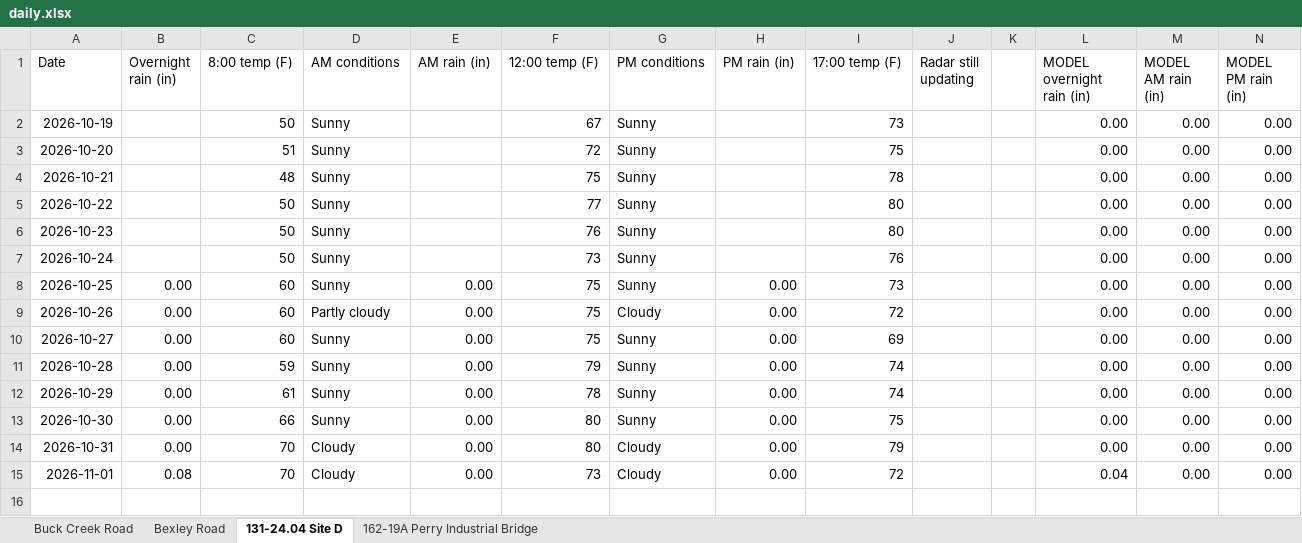
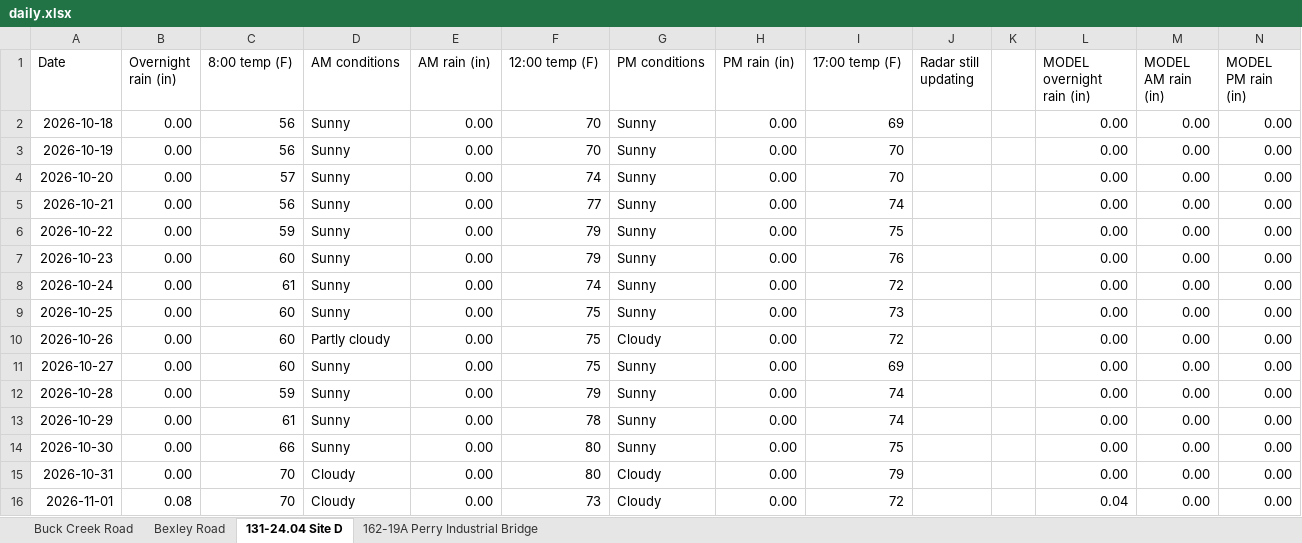
Before and after one commit to chazbreaux/twajobsiteweather, an Excel workbook: data/daily.xlsx, sheet 131-24.04 Site D, drawn as a sheet; values as stored, in another font and other column widths than the file's, no borders; addresses are those after the commit; the diff names each change by its address in the sheet, - before the commit and + after, or states it on an @@ line.

```diff
--- a/data/daily.xlsx (sheet 131-24.04 Site D)
+++ b/data/daily.xlsx (sheet 131-24.04 Site D)
+row 2: 2026-10-18 | 0.00 | 56 | Sunny | 0.00 | 70 | Sunny | 0.00 | 69 |  |  | 0.00 | 0.00 | 0.00
-B3:B8 (Overnight rain (in)): (empty)
+B3:B8 (Overnight rain (in)): 0.00
-C3 (8:00 temp (F)): 50
+C3 (8:00 temp (F)): 56
-E3:E8 (AM rain (in)): (empty)
+E3:E8 (AM rain (in)): 0.00
-F3 (12:00 temp (F)): 67
+F3 (12:00 temp (F)): 70
-H3:H8 (PM rain (in)): (empty)
+H3:H8 (PM rain (in)): 0.00
-I3 (17:00 temp (F)): 73
+I3 (17:00 temp (F)): 70
-C4 (8:00 temp (F)): 51
+C4 (8:00 temp (F)): 57
-F4 (12:00 temp (F)): 72
+F4 (12:00 temp (F)): 74
-I4 (17:00 temp (F)): 75
+I4 (17:00 temp (F)): 70
-C5 (8:00 temp (F)): 48
+C5 (8:00 temp (F)): 56
-F5 (12:00 temp (F)): 75
+F5 (12:00 temp (F)): 77
-I5 (17:00 temp (F)): 78
+I5 (17:00 temp (F)): 74
-C6 (8:00 temp (F)): 50
+C6 (8:00 temp (F)): 59
-F6 (12:00 temp (F)): 77
+F6 (12:00 temp (F)): 79
-I6 (17:00 temp (F)): 80
+I6 (17:00 temp (F)): 75
-C7 (8:00 temp (F)): 50
+C7 (8:00 temp (F)): 60
-F7 (12:00 temp (F)): 76
+F7 (12:00 temp (F)): 79
-I7 (17:00 temp (F)): 80
+I7 (17:00 temp (F)): 76
-C8 (8:00 temp (F)): 50
+C8 (8:00 temp (F)): 61
-F8 (12:00 temp (F)): 73
+F8 (12:00 temp (F)): 74
-I8 (17:00 temp (F)): 76
+I8 (17:00 temp (F)): 72
```
Also changed, not shown: sheet 162-19A Perry Industrial Bridge, sheet Buck Creek Road, sheet Bexley Road, 2 other files.
